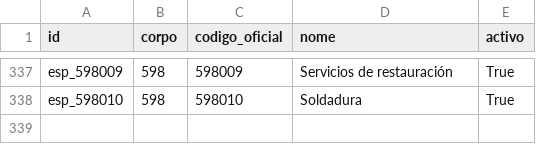
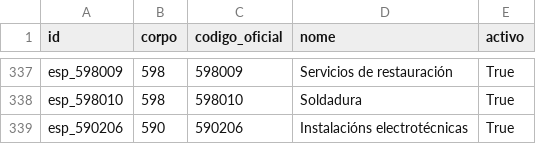
Before and after one commit to stegsindicato/odoo_afiliacion, a CSV file: data/sindicato.especialidade.csv, drawn as a sheet; only a part is shown, gaps mark what is left out.

Commit message:
Engadida nova especialidade

```diff
--- a/data/sindicato.especialidade.csv
+++ b/data/sindicato.especialidade.csv
@@ -338 +338,2 @@ esp_598009,598,598009,Servicios de restauración,True
 esp_598010,598,598010,Soldadura,True
+esp_590206,590,590206,Instalacións electrotécnicas,True
```
